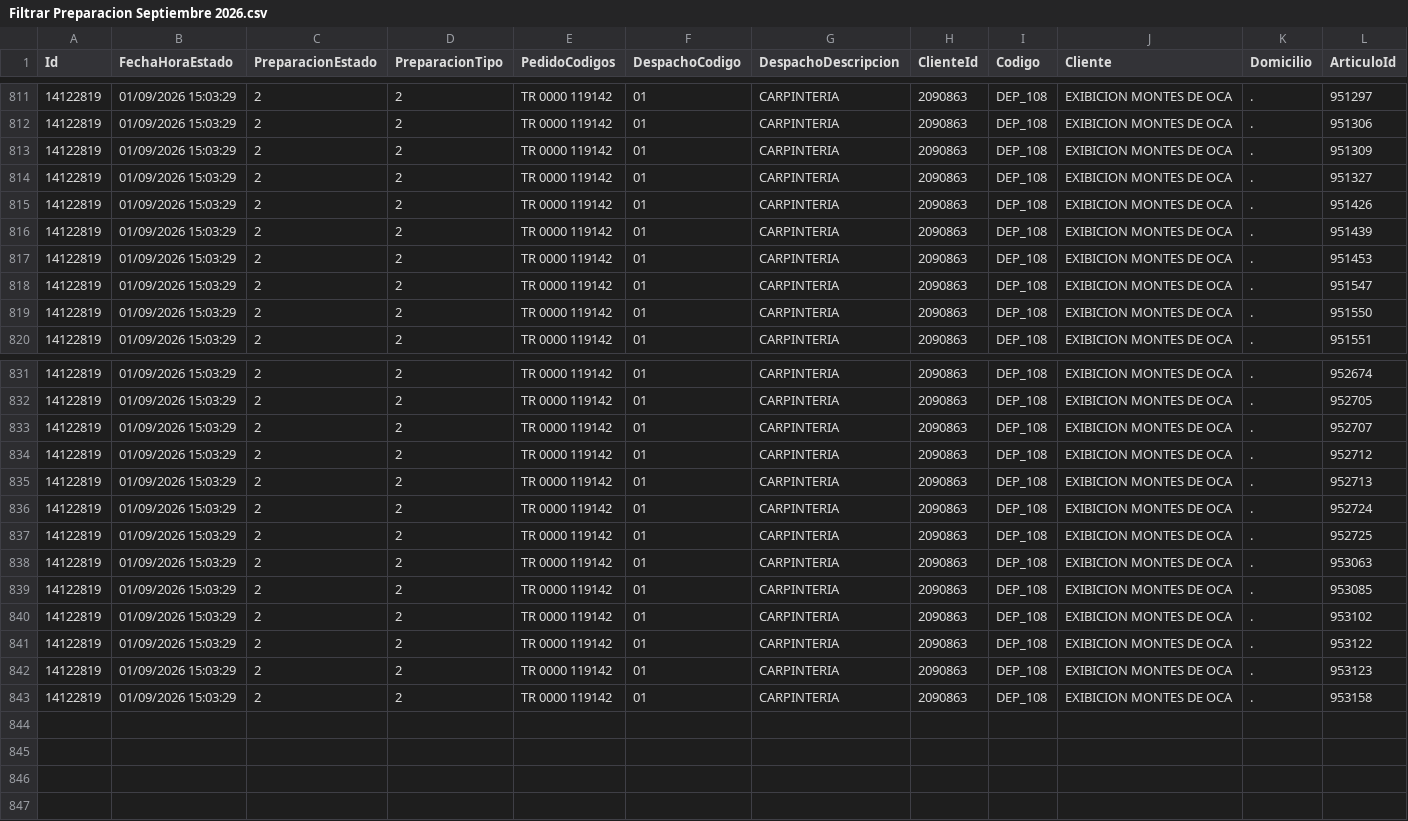
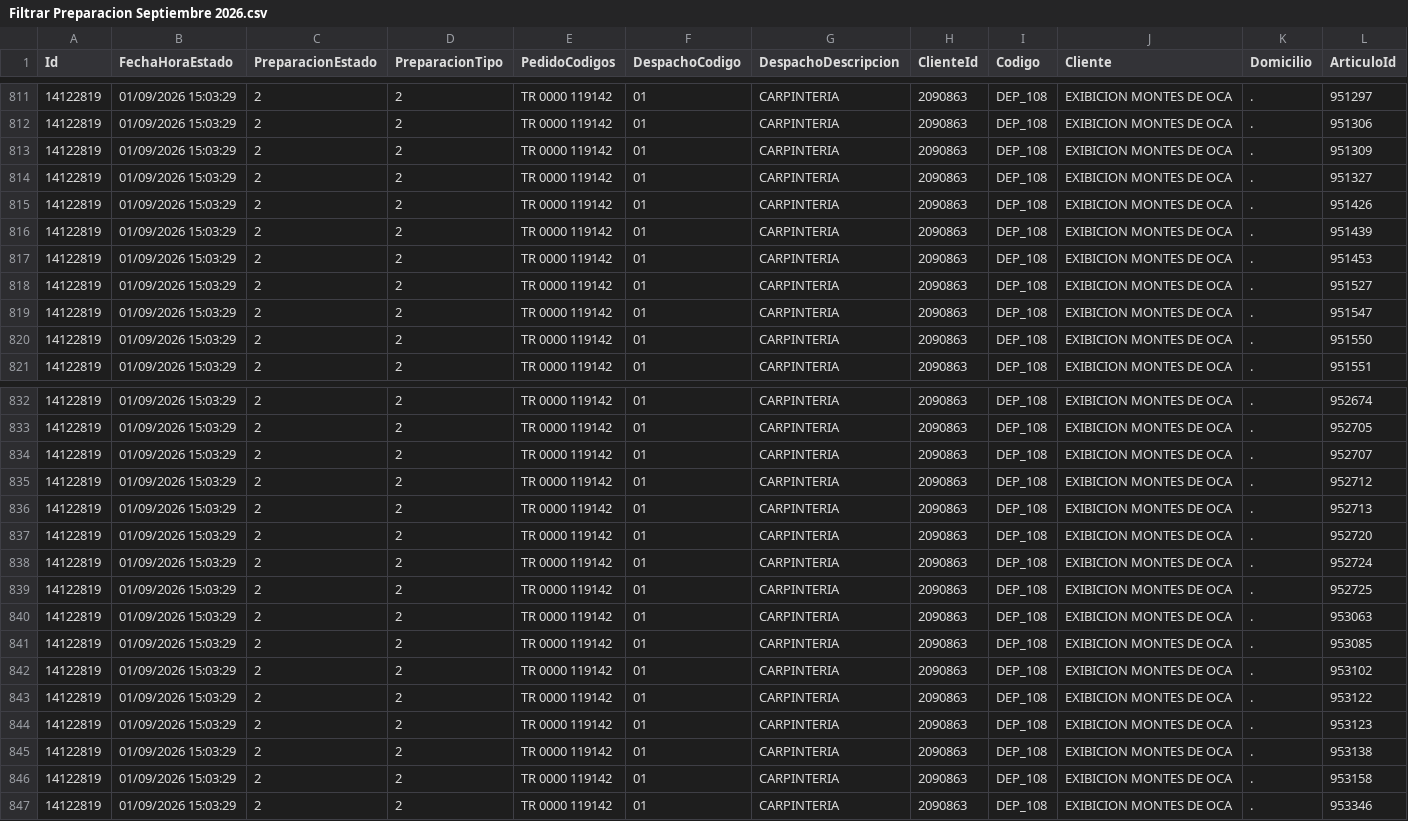
Before and after one commit to IvanGoyena/Logistica-Peirano, a CSV file: Data_WMS/Filtrar Preparacion Septiembre 2026.csv, drawn as a sheet; only a part is shown, gaps mark what is left out; rows hold the shown columns only; the diff names each change by its address in the sheet, - before the commit and + after, or states it on an @@ line.

Commit message:
Actualización automática WMS - Filtrar Preparacion - 01/09/2026 15:43:31

```diff
--- a/Data_WMS/Filtrar Preparacion Septiembre 2026.csv
+++ b/Data_WMS/Filtrar Preparacion Septiembre 2026.csv
+row 818: 14122819 | 01/09/2026 15:03:29 | 2 | 2 | TR 0000 119142 | 01 | CARPINTERIA | 2090863 | DEP_108 | EXIBICION MONTES DE OCA | . | 951527
+row 837: 14122819 | 01/09/2026 15:03:29 | 2 | 2 | TR 0000 119142 | 01 | CARPINTERIA | 2090863 | DEP_108 | EXIBICION MONTES DE OCA | . | 952720
+row 845: 14122819 | 01/09/2026 15:03:29 | 2 | 2 | TR 0000 119142 | 01 | CARPINTERIA | 2090863 | DEP_108 | EXIBICION MONTES DE OCA | . | 953138
+row 847: 14122819 | 01/09/2026 15:03:29 | 2 | 2 | TR 0000 119142 | 01 | CARPINTERIA | 2090863 | DEP_108 | EXIBICION MONTES DE OCA | . | 953346
```
